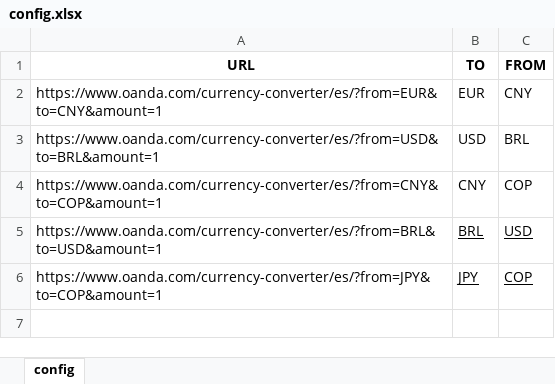
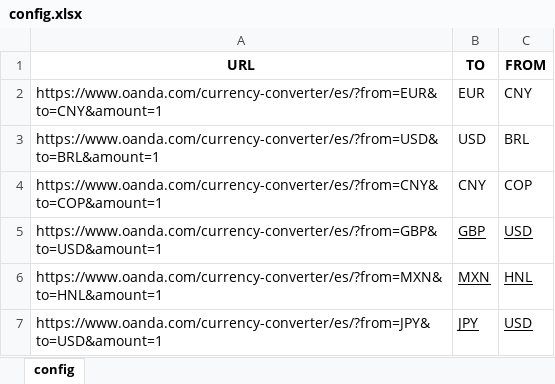
Before and after one commit to Augustx20/Rates, an Excel workbook: config.xlsx, sheet config, drawn as a sheet; values as stored, in another font and other column widths than the file's, no borders; table styles not drawn; addresses are those after the commit; the diff names each change by its address in the sheet, - before the commit and + after, or states it on an @@ line.

```diff
--- a/config.xlsx (sheet config)
+++ b/config.xlsx (sheet config)
-A5 (URL): https://www.oanda.com/currency-converter/es/?from=BRL&to=USD&amount=1
+A5 (URL): https://www.oanda.com/currency-converter/es/?from=GBP&to=USD&amount=1
-B5 (TO): BRL
+B5 (TO): GBP
+row 6: https://www.oanda.com/currency-converter/es/?from=MXN&to=HNL&amount=1 | MXN | HNL
-A7 (URL): https://www.oanda.com/currency-converter/es/?from=JPY&to=COP&amount=1
+A7 (URL): https://www.oanda.com/currency-converter/es/?from=JPY&to=USD&amount=1
-C7 (FROM): COP
+C7 (FROM): USD
```
Also changed, not shown: 3 other files.
